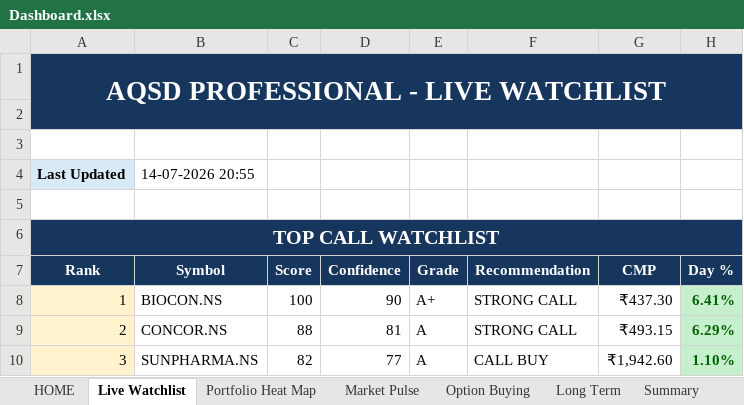
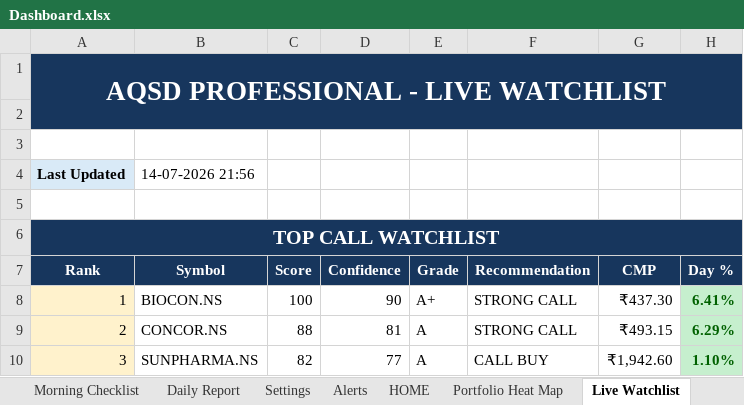
Before and after one commit to megha29875-ship-it/AQSD, an Excel workbook: Output/Dashboard.xlsx, sheet Live Watchlist, drawn as a sheet; only a part is shown; values as stored, in another font and other column widths than the file's, no borders; the diff names each change by its address in the sheet, - before the commit and + after, or states it on an @@ line.

```diff
--- a/Output/Dashboard.xlsx (sheet Live Watchlist)
+++ b/Output/Dashboard.xlsx (sheet Live Watchlist)
+sheet tab: Morning Checklist
+sheet tab: Daily Report
+sheet tab: Settings
+sheet tab: Alerts
@@ sheet tab order changed: Morning Checklist | Daily Report | Settings | Alerts | HOME | Portfolio Heat Map | Live Watchlist @@
-B4: 14-07-2026 20:55
+B4: 14-07-2026 21:56
```
Also changed, not shown: sheet Market Pulse, sheet Portfolio Heat Map, sheet HOME, sheet Portfolio, sheet Long Term, other sheet tabs, charts or pictures, 17 other files.
